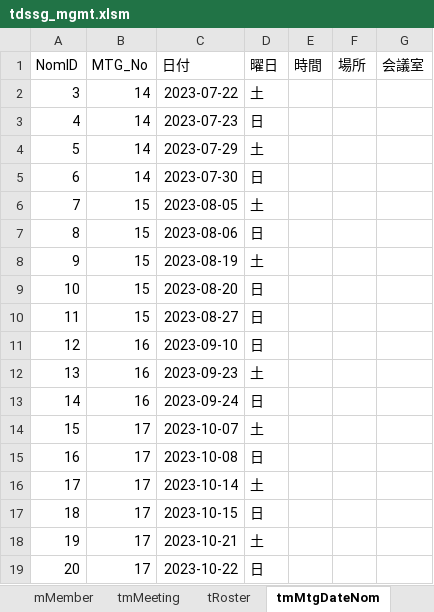
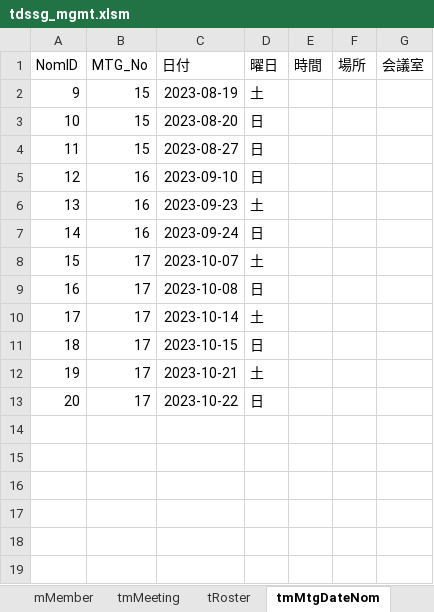
Before and after one commit to iwao-synapse/TDSSG_MGMT, an Excel workbook: system/tdssg_mgmt.xlsm, sheet tmMtgDateNom, drawn as a sheet; values as stored, in another font and other column widths than the file's, no borders; table styles not drawn; the diff names each change by its address in the sheet, - before the commit and + after, or states it on an @@ line.

```diff
--- a/system/tdssg_mgmt.xlsm (sheet tmMtgDateNom)
+++ b/system/tdssg_mgmt.xlsm (sheet tmMtgDateNom)
-row 2: 3 | 14 | 2023-07-22 | 土
-row 3: 4 | 14 | 2023-07-23 | 日
-row 4: 5 | 14 | 2023-07-29 | 土
-row 5: 6 | 14 | 2023-07-30 | 日
-row 6: 7 | 15 | 2023-08-05 | 土
-row 7: 8 | 15 | 2023-08-06 | 日
```
Also changed, not shown: sheet tMtgDatePick, sheet tRoster, sheet Home, sheet tMtgDatePickEntry_d, 1 other file.
